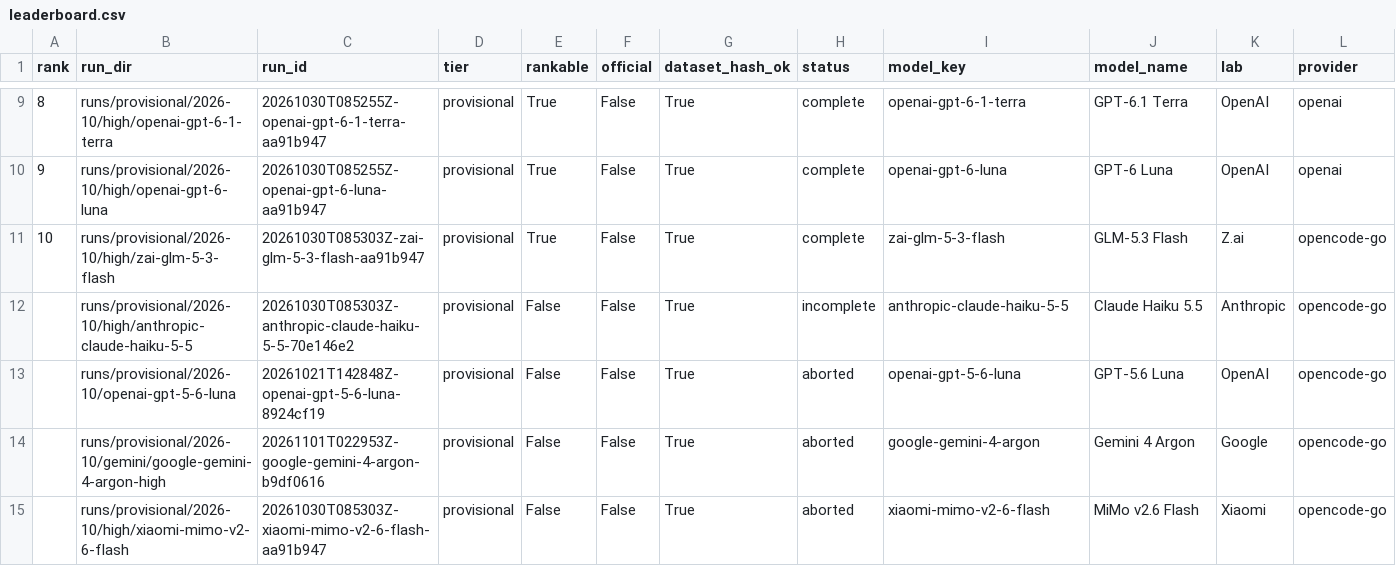
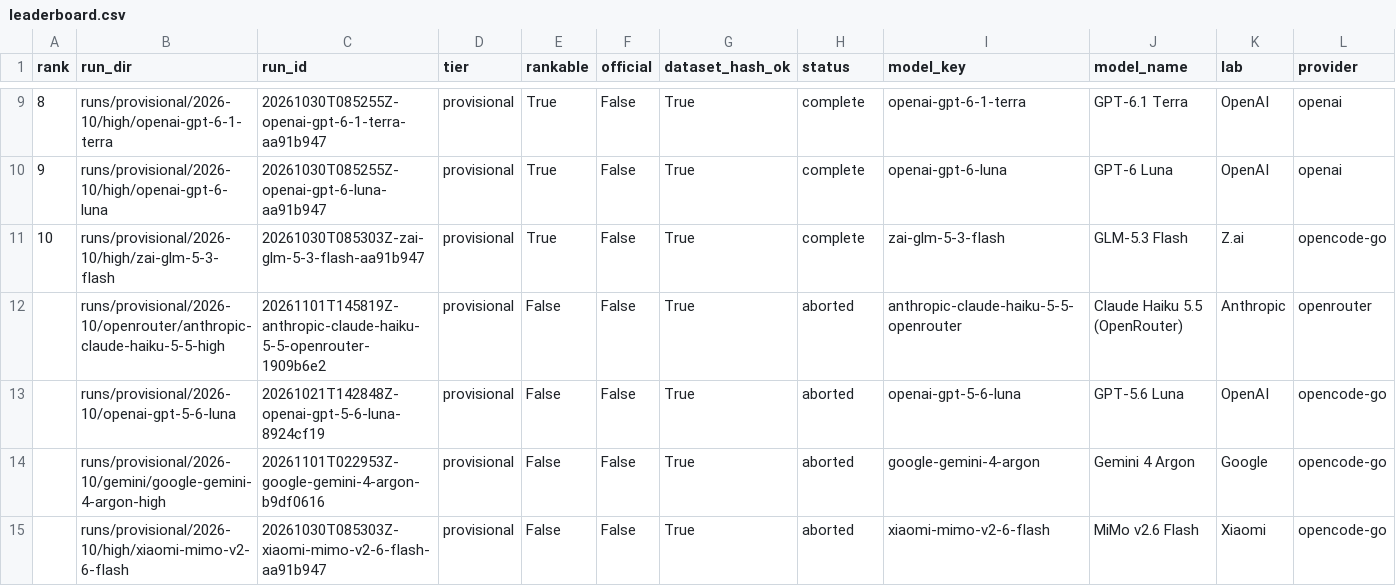
Before and after one commit to woxtom/equationbench, a CSV file: data/leaderboard.csv, drawn as a sheet; only a part is shown, gaps mark what is left out; removed rows and columns are numbered as before the commit, all else as after; rows hold the shown columns only; the diff names each change by its address in the sheet, - before the commit and + after, or states it on an @@ line.

Commit message:
results: OpenRouter route for Claude Haiku 5.5
Claude Haiku 5.5 on OpenRouter (high): L6 5/5, L7 5/5, then five empty
responses at the 128,000 output cap on L8. Same failure as the
opencode-go route, so it is a model limit, not a route limit.

Gemini 4 Argon on OpenRouter is blocked by credits: the model advertises
a 943K output limit and the router reserves that against the balance.
The partial pi-route run is archived.

Archive the superseded opencode-go Haiku run. Hide the band column for
unranked rows.

```diff
--- a/data/leaderboard.csv
+++ b/data/leaderboard.csv
-row 12:  | runs/provisional/2026-10/high/anthropic-claude-haiku-5-5 | 20261030T085303Z-anthropic-claude-haiku-5-5-70e146e2 | provisional | False | False | True | incomplete | anthropic-claude-haiku-5-5 | Claude Haiku 5.5 | Anthropic | opencode-go
+row 12:  | runs/provisional/2026-10/openrouter/anthropic-claude-haiku-5-5-high | 20261101T145819Z-anthropic-claude-haiku-5-5-openrouter-1909b6e2 | provisional | False | False | True | aborted | anthropic-claude-haiku-5-5-openrouter | Claude Haiku 5.5 (OpenRouter) | Anthropic | openrouter
```
Also changed, not shown: 15 other files.
